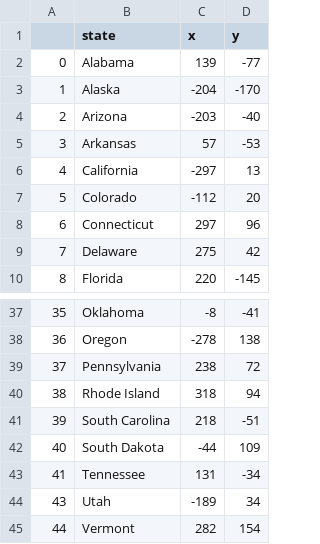
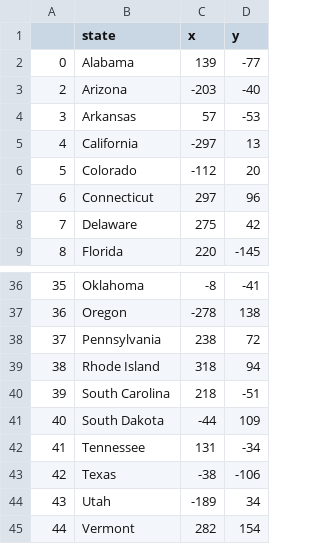
Before and after one commit to tomredf/us-states-game, a CSV file: missed_states.csv, drawn as a sheet; only a part is shown, gaps mark what is left out; removed rows and columns are numbered as before the commit, all else as after; the diff names each change by its address in the sheet, - before the commit and + after, or states it on an @@ line.

Commit message:
Test

```diff
--- a/missed_states.csv
+++ b/missed_states.csv
-row 3: 1 | Alaska | -204 | -170
+row 43: 42 | Texas | -38 | -106
```
